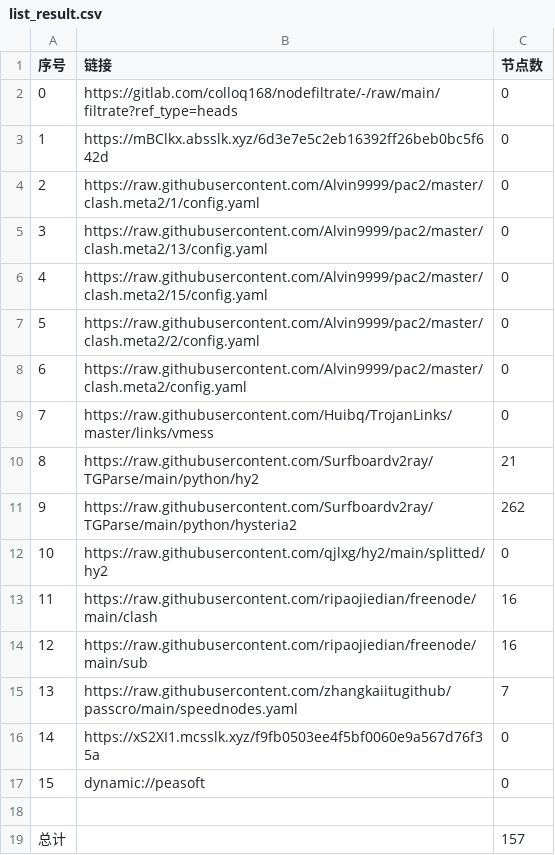
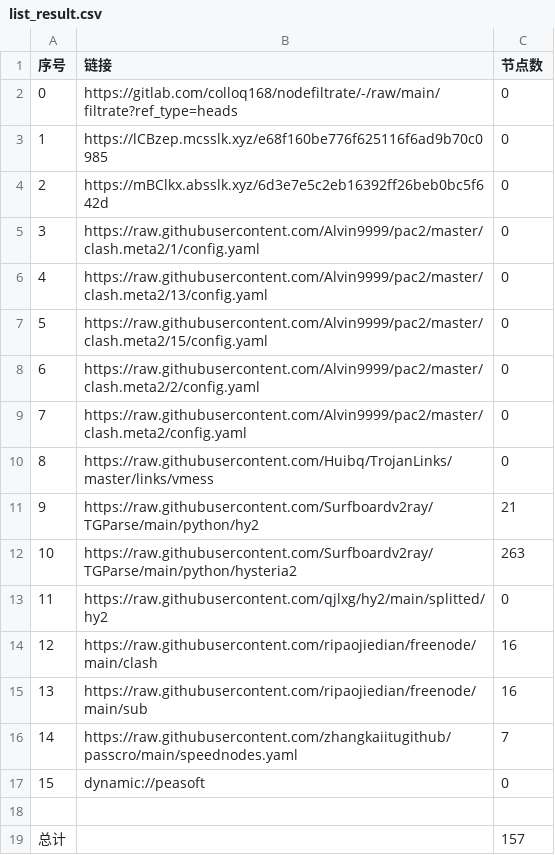
Before and after one commit to x-isd/AutoMergePublicNodes, a CSV file: list_result.csv, drawn as a sheet; removed rows and columns are numbered as before the commit, all else as after; the diff names each change by its address in the sheet, - before the commit and + after, or states it on an @@ line.

```diff
--- a/list_result.csv
+++ b/list_result.csv
+row 3: 1 | https://lCBzep.mcsslk.xyz/e68f160be776f625116f6ad9b70c0985 | 0
@@ column A (序号) renumbered between rows 4 and 16 @@
-C12 (节点数): 262
+C12 (节点数): 263
-row 16: 14 | https://xS2XI1.mcsslk.xyz/f9fb0503ee4f5bf0060e9a567d76f35a | 0
```
Also changed, not shown: 18 other files.
